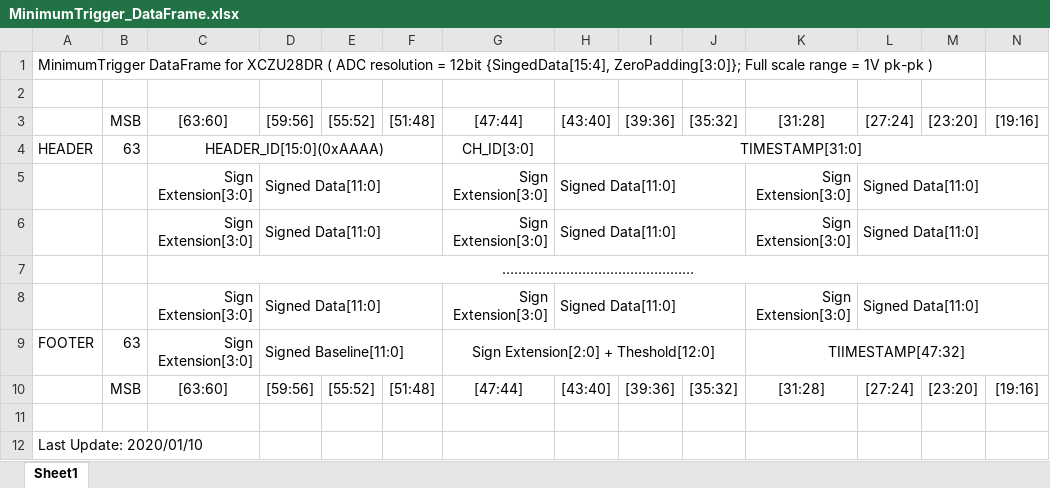
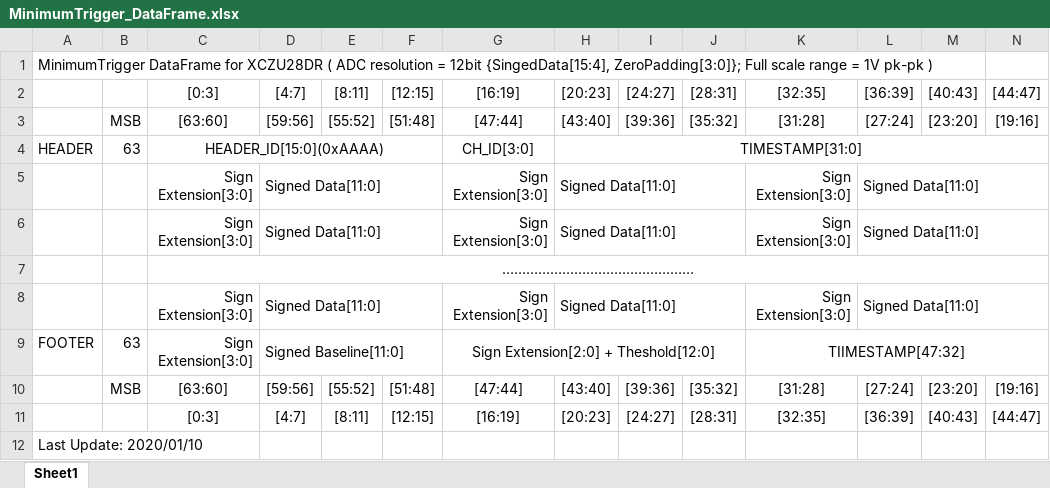
Before and after one commit to jj1and/KRD, an Excel workbook: project_tcl/ZCU111/MinimumTrigger/MinimumTrigger_DataFrame.xlsx, sheet Sheet1, drawn as a sheet; only a part is shown; values as stored, in another font and other column widths than the file's, no borders; rows hold the shown columns only; the diff names each change by its address in the sheet, - before the commit and + after, or states it on an @@ line.

```diff
--- a/project_tcl/ZCU111/MinimumTrigger/MinimumTrigger_DataFrame.xlsx (sheet Sheet1)
+++ b/project_tcl/ZCU111/MinimumTrigger/MinimumTrigger_DataFrame.xlsx (sheet Sheet1)
-row 2: (empty)
+row 2:  |  | [0:3] | [4:7] | [8:11] | [12:15] | [16:19] | [20:23] | [24:27] | [28:31] | [32:35] | [36:39] | [40:43] | [44:47]
-row 11: (empty)
+row 11:  |  | [0:3] | [4:7] | [8:11] | [12:15] | [16:19] | [20:23] | [24:27] | [28:31] | [32:35] | [36:39] | [40:43] | [44:47]
```
Also changed, not shown: 5 other files.
